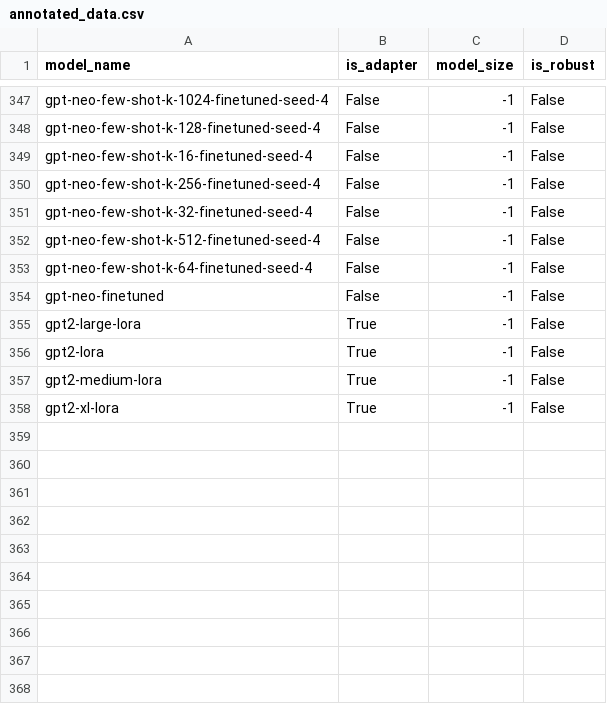
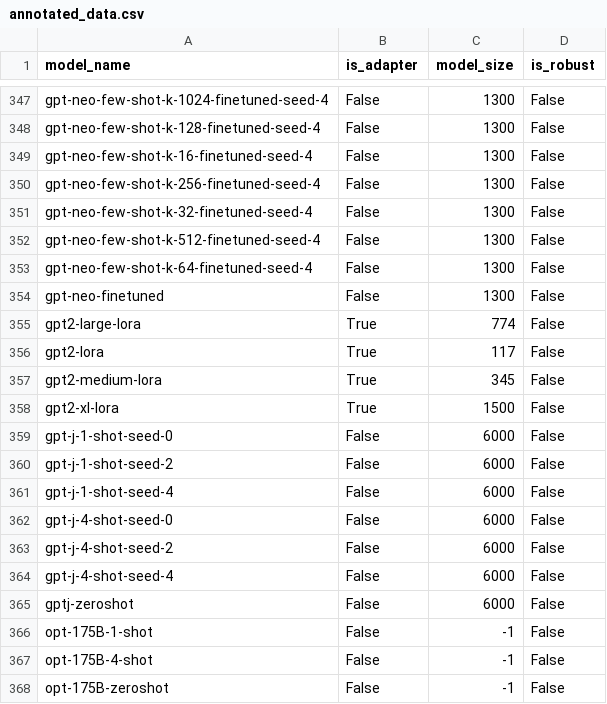
Before and after one commit to anas-awadalla/robustness-in-nlp-streamlit, a CSV file: results/annotated_data.csv, drawn as a sheet; only a part is shown, gaps mark what is left out; the diff covers the shown part only; the diff names each change by its address in the sheet, - before the commit and + after, or states it on an @@ line.

Commit message:
added large opt and gptj

```diff
--- a/results/annotated_data.csv
+++ b/results/annotated_data.csv
-C347:C354 (model_size): -1
+C347:C354 (model_size): 1300
-C355 (model_size): -1
+C355 (model_size): 774
-C356 (model_size): -1
+C356 (model_size): 117
-C357 (model_size): -1
+C357 (model_size): 345
-C358 (model_size): -1
+C358 (model_size): 1500
+row 359: gpt-j-1-shot-seed-0 | False | 6000 | False
+row 360: gpt-j-1-shot-seed-2 | False | 6000 | False
+row 361: gpt-j-1-shot-seed-4 | False | 6000 | False
+row 362: gpt-j-4-shot-seed-0 | False | 6000 | False
+row 363: gpt-j-4-shot-seed-2 | False | 6000 | False
+row 364: gpt-j-4-shot-seed-4 | False | 6000 | False
+row 365: gptj-zeroshot | False | 6000 | False
+row 366: opt-175B-1-shot | False | -1 | False
+row 367: opt-175B-4-shot | False | -1 | False
+row 368: opt-175B-zeroshot | False | -1 | False
```
Also changed, not shown: 31 edited cells elsewhere in this file, 21 other files.
